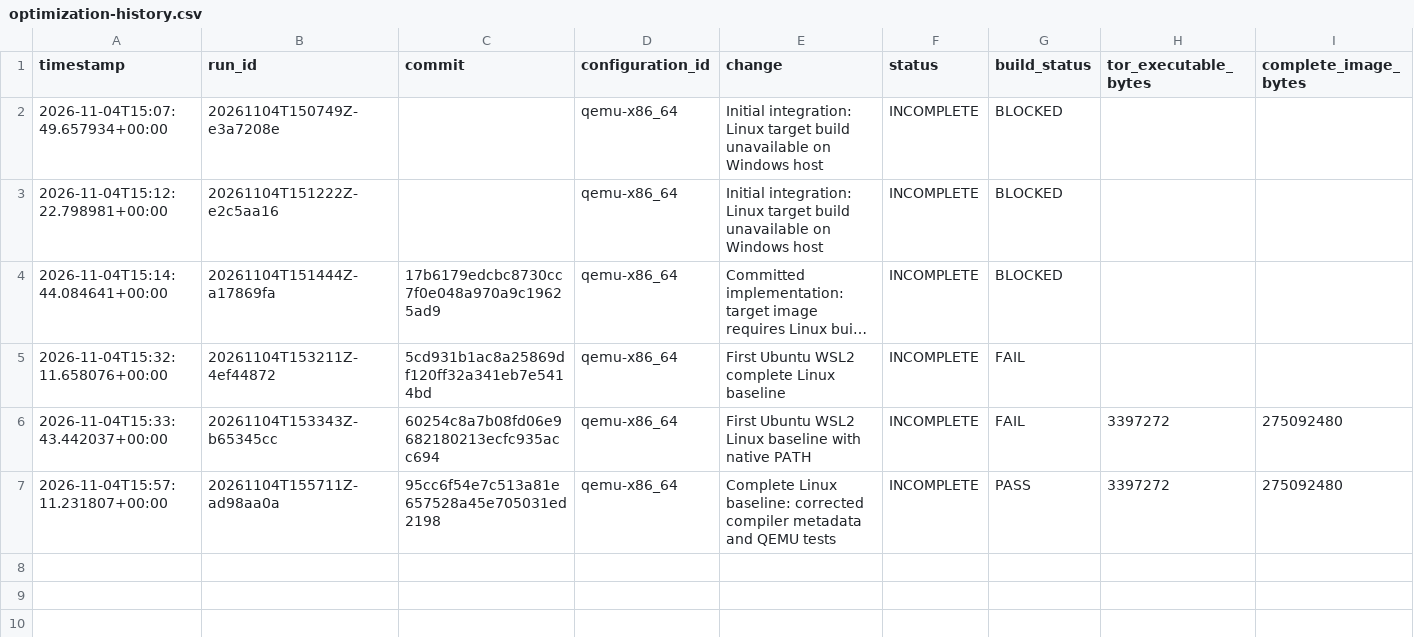
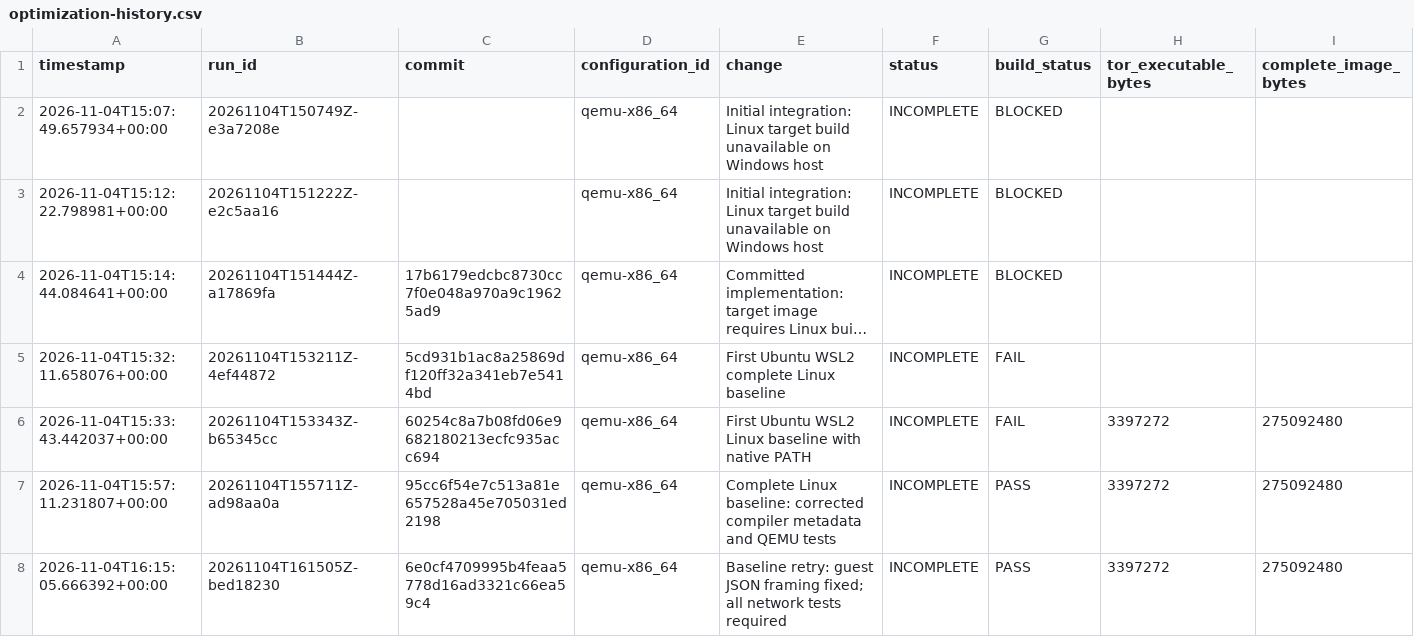
Before and after one commit to JozefKovalcin/Tor-Client-for-embedded-systems, a CSV file: reports/optimization-history.csv, drawn as a sheet; only a part is shown; long unchanged cells end in …; rows hold the shown columns only; the diff names each change by its address in the sheet, - before the commit and + after, or states it on an @@ line.

```diff
--- a/reports/optimization-history.csv
+++ b/reports/optimization-history.csv
+row 8: 2026-11-04T16:15:05.666392+00:00 | 20261104T161505Z-bed18230 | 6e0cf4709995b4feaa5778d16ad3321c66ea59c4 | qemu-x86_64 | Baseline retry: guest JSON framing fixed; all network tests required | INCOMPLETE | PASS | 3397272 | 275092480
```
Also changed, not shown: 7 other files.
